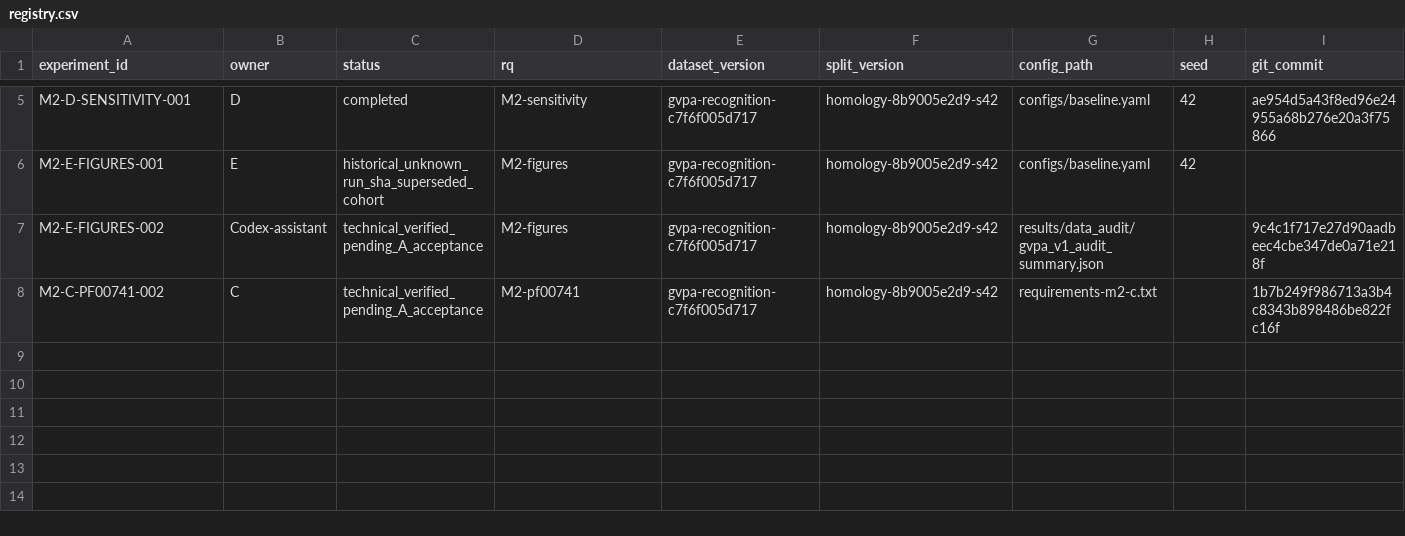
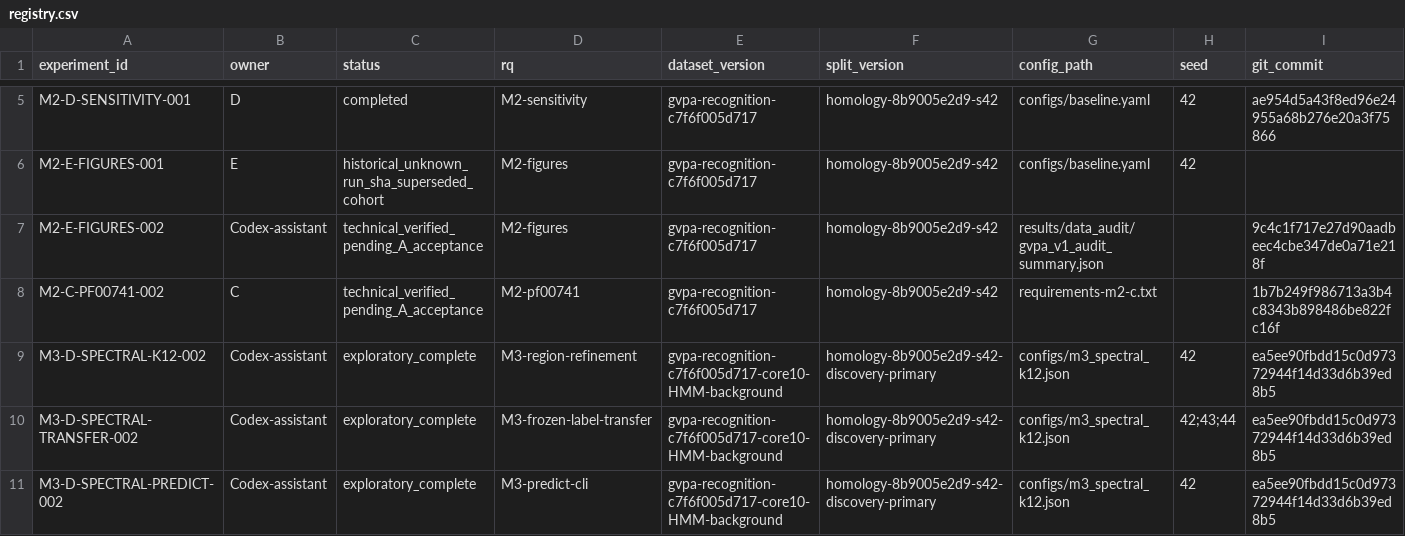
Before and after one commit to Lithium9767/MLP, a CSV file: experiments/registry.csv, drawn as a sheet; only a part is shown, gaps mark what is left out; rows hold the shown columns only; the diff names each change by its address in the sheet, - before the commit and + after, or states it on an @@ line.

```diff
--- a/experiments/registry.csv
+++ b/experiments/registry.csv
+row 9: M3-D-SPECTRAL-K12-002 | Codex-assistant | exploratory_complete | M3-region-refinement | gvpa-recognition-c7f6f005d717-core10-HMM-background | homology-8b9005e2d9-s42-discovery-primary | configs/m3_spectral_k12.json | 42 | ea5ee90fbdd15c0d97372944f14d33d6b39ed8b5
+row 10: M3-D-SPECTRAL-TRANSFER-002 | Codex-assistant | exploratory_complete | M3-frozen-label-transfer | gvpa-recognition-c7f6f005d717-core10-HMM-background | homology-8b9005e2d9-s42-discovery-primary | configs/m3_spectral_k12.json | 42;43;44 | ea5ee90fbdd15c0d97372944f14d33d6b39ed8b5
+row 11: M3-D-SPECTRAL-PREDICT-002 | Codex-assistant | exploratory_complete | M3-predict-cli | gvpa-recognition-c7f6f005d717-core10-HMM-background | homology-8b9005e2d9-s42-discovery-primary | configs/m3_spectral_k12.json | 42 | ea5ee90fbdd15c0d97372944f14d33d6b39ed8b5
```
Also changed, not shown: 10 other files.
